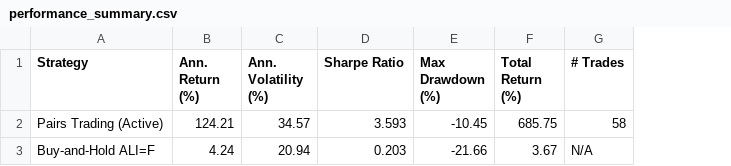
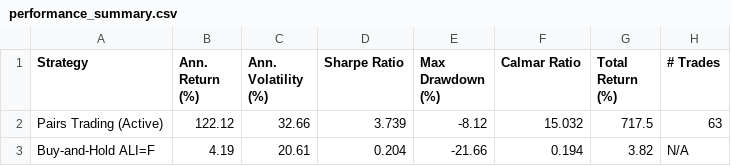
Before and after one commit to margauxgirona/Aluminium_Trading_Project, a CSV file: margaux/trading_game_2/performance_summary.csv, drawn as a sheet; addresses are those after the commit; the diff names each change by its address in the sheet, - before the commit and + after, or states it on an @@ line.

```diff
--- a/margaux/trading_game_2/performance_summary.csv
+++ b/margaux/trading_game_2/performance_summary.csv
+column F (Calmar Ratio), rows 2-3: 15.032 | 0.194
-B2 (Ann. Return (%)): 124.21
+B2 (Ann. Return (%)): 122.12
-C2 (Ann. Volatility (%)): 34.57
+C2 (Ann. Volatility (%)): 32.66
-D2 (Sharpe Ratio): 3.593
+D2 (Sharpe Ratio): 3.739
-E2 (Max Drawdown (%)): -10.45
+E2 (Max Drawdown (%)): -8.12
-G2 (Total Return (%)): 685.75
+G2 (Total Return (%)): 717.5
-H2 (# Trades): 58
+H2 (# Trades): 63
-B3 (Ann. Return (%)): 4.24
+B3 (Ann. Return (%)): 4.19
-C3 (Ann. Volatility (%)): 20.94
+C3 (Ann. Volatility (%)): 20.61
-D3 (Sharpe Ratio): 0.203
+D3 (Sharpe Ratio): 0.204
-G3 (Total Return (%)): 3.67
+G3 (Total Return (%)): 3.82
```
Also changed, not shown: margaux/trading_game_2/cointegration_results.csv, margaux/trading_game_2/oos_bh_returns.csv, 13 other files.
